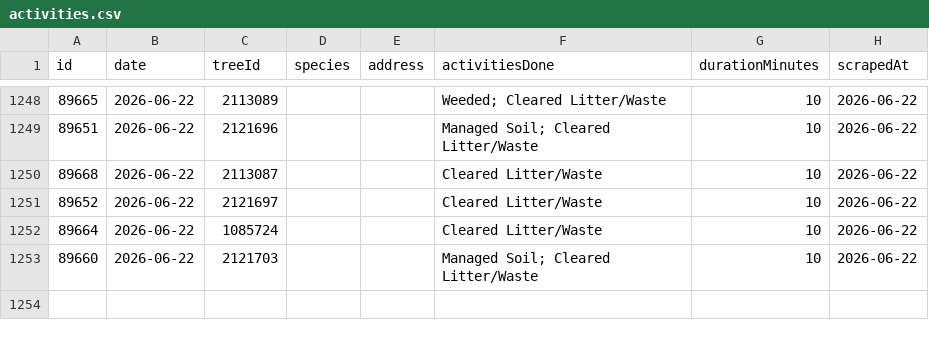
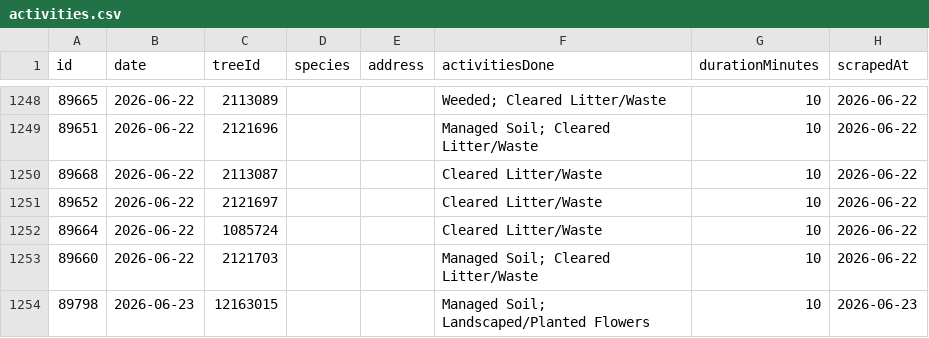
Before and after one commit to hadas-lesecologycenter/nyc-tree-dashboard, a CSV file: data/activities.csv, drawn as a sheet; only a part is shown, gaps mark what is left out; the diff names each change by its address in the sheet, - before the commit and + after, or states it on an @@ line.

Commit message:
Sync 2026-06-23 (+1 activities)

```diff
--- a/data/activities.csv
+++ b/data/activities.csv
+row 1254: 89798 | 2026-06-23 | 12163015 |  |  | Managed Soil; Landscaped/Planted Flowers | 10 | 2026-06-23
```
